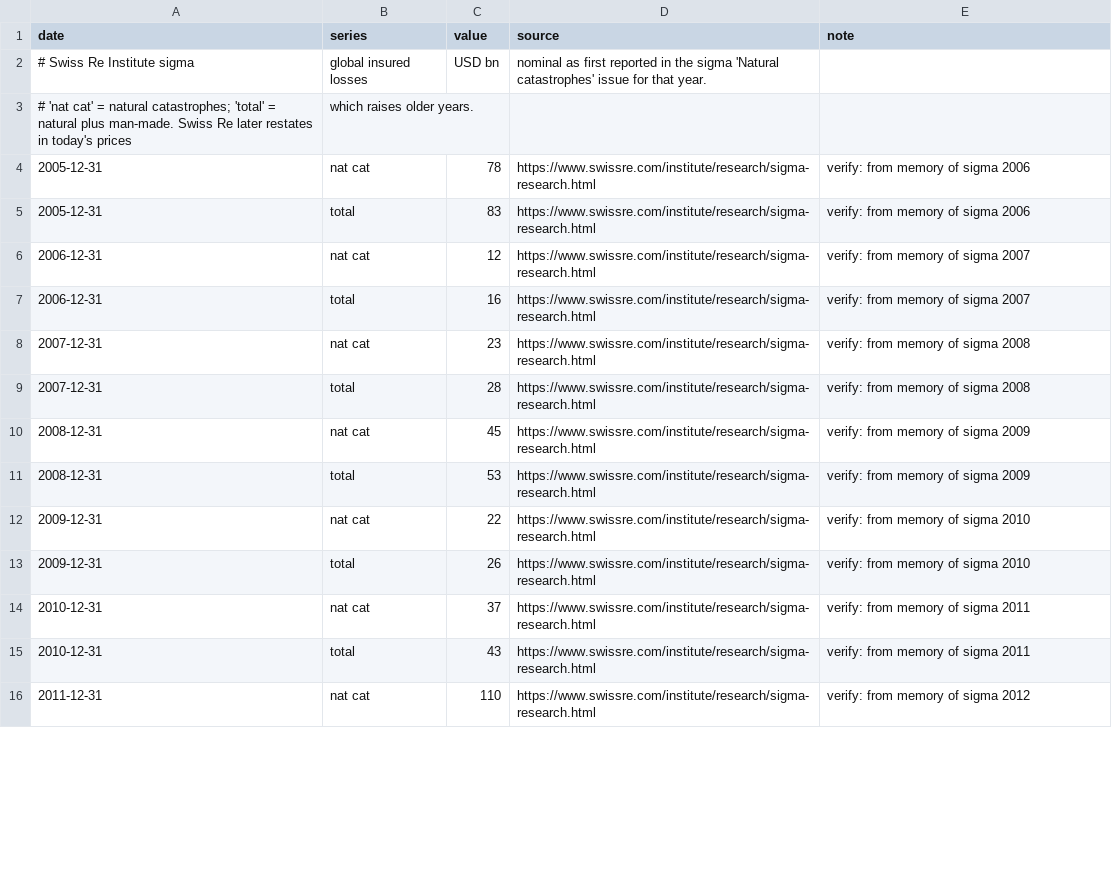
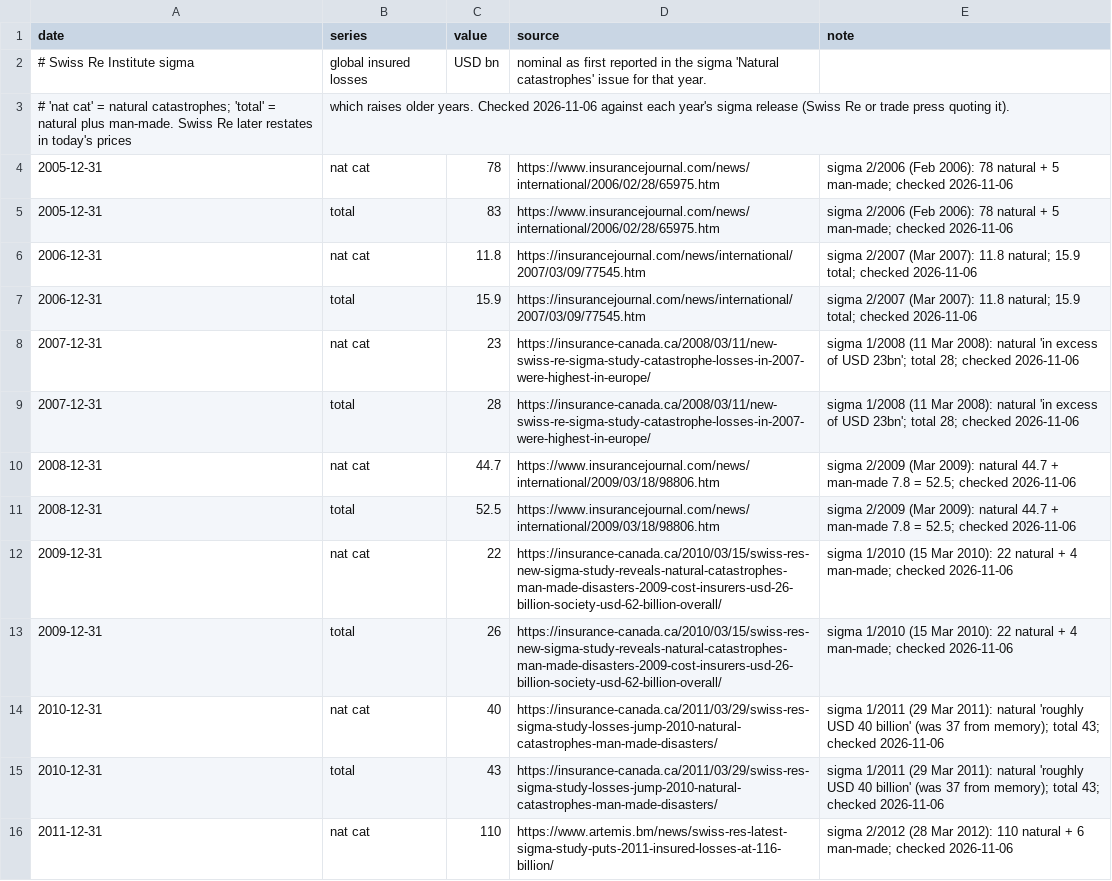
Before and after one commit to mcmarcocheung98-max/dashboards, a CSV file: data/climate/insured_losses.csv, drawn as a sheet; only a part is shown; the diff covers the shown part only.

```diff
--- a/data/climate/insured_losses.csv
+++ b/data/climate/insured_losses.csv
@@ -2,15 +2,15 @@ date,series,value,source,note
 # Swiss Re Institute sigma, global insured losses, USD bn, nominal as first reported in the sigma 'Natural catastrophes' issue for that year.
-# 'nat cat' = natural catastrophes; 'total' = natural plus man-made. Swiss Re later restates in today's prices, which raises older years.
-2005-12-31,nat cat,78,https://www.swissre.com/institute/research/sigma-research.html,verify: from memory of sigma 2006
-2005-12-31,total,83,https://www.swissre.com/institute/research/sigma-research.html,verify: from memory of sigma 2006
-2006-12-31,nat cat,12,https://www.swissre.com/institute/research/sigma-research.html,verify: from memory of sigma 2007
-2006-12-31,total,16,https://www.swissre.com/institute/research/sigma-research.html,verify: from memory of sigma 2007
-2007-12-31,nat cat,23,https://www.swissre.com/institute/research/sigma-research.html,verify: from memory of sigma 2008
-2007-12-31,total,28,https://www.swissre.com/institute/research/sigma-research.html,verify: from memory of sigma 2008
-2008-12-31,nat cat,45,https://www.swissre.com/institute/research/sigma-research.html,verify: from memory of sigma 2009
-2008-12-31,total,53,https://www.swissre.com/institute/research/sigma-research.html,verify: from memory of sigma 2009
-2009-12-31,nat cat,22,https://www.swissre.com/institute/research/sigma-research.html,verify: from memory of sigma 2010
-2009-12-31,total,26,https://www.swissre.com/institute/research/sigma-research.html,verify: from memory of sigma 2010
-2010-12-31,nat cat,37,https://www.swissre.com/institute/research/sigma-research.html,verify: from memory of sigma 2011
-2010-12-31,total,43,https://www.swissre.com/institute/research/sigma-research.html,verify: from memory of sigma 2011
-2011-12-31,nat cat,110,https://www.swissre.com/institute/research/sigma-research.html,verify: from memory of sigma 2012
+# 'nat cat' = natural catastrophes; 'total' = natural plus man-made. Swiss Re later restates in today's prices, which raises older years. Checked 2026-11-06 against each year's sigma release (Swiss Re or trade press quoting it).
+2005-12-31,nat cat,78,https://www.insurancejournal.com/news/international/2006/02/28/65975.htm,sigma 2/2006 (Feb 2006): 78 natural + 5 man-made; checked 2026-11-06
+2005-12-31,total,83,https://www.insurancejournal.com/news/international/2006/02/28/65975.htm,sigma 2/2006 (Feb 2006): 78 natural + 5 man-made; checked 2026-11-06
+2006-12-31,nat cat,11.8,https://insurancejournal.com/news/international/2007/03/09/77545.htm,sigma 2/2007 (Mar 2007): 11.8 natural; 15.9 total; checked 2026-11-06
+2006-12-31,total,15.9,https://insurancejournal.com/news/international/2007/03/09/77545.htm,sigma 2/2007 (Mar 2007): 11.8 natural; 15.9 total; checked 2026-11-06
+2007-12-31,nat cat,23,https://insurance-canada.ca/2008/03/11/new-swiss-re-sigma-study-catastrophe-losses-in-2007-were-highest-in-europe/,sigma 1/2008 (11 Mar 2008): natural 'in excess of USD 23bn'; total 28; checked 2026-11-06
+2007-12-31,total,28,https://insurance-canada.ca/2008/03/11/new-swiss-re-sigma-study-catastrophe-losses-in-2007-were-highest-in-europe/,sigma 1/2008 (11 Mar 2008): natural 'in excess of USD 23bn'; total 28; checked 2026-11-06
+2008-12-31,nat cat,44.7,https://www.insurancejournal.com/news/international/2009/03/18/98806.htm,sigma 2/2009 (Mar 2009): natural 44.7 + man-made 7.8 = 52.5; checked 2026-11-06
+2008-12-31,total,52.5,https://www.insurancejournal.com/news/international/2009/03/18/98806.htm,sigma 2/2009 (Mar 2009): natural 44.7 + man-made 7.8 = 52.5; checked 2026-11-06
+2009-12-31,nat cat,22,https://insurance-canada.ca/2010/03/15/swiss-res-new-sigma-study-reveals-natural-catastrophes-man-made-disasters-2009-cost-insurers-usd-26-billion-society-usd-62-billion-overall/,sigma 1/2010 (15 Mar 2010): 22 natural + 4 man-made; checked 2026-11-06
+2009-12-31,total,26,https://insurance-canada.ca/2010/03/15/swiss-res-new-sigma-study-reveals-natural-catastrophes-man-made-disasters-2009-cost-insurers-usd-26-billion-society-usd-62-billion-overall/,sigma 1/2010 (15 Mar 2010): 22 natural + 4 man-made; checked 2026-11-06
+2010-12-31,nat cat,40,https://insurance-canada.ca/2011/03/29/swiss-res-sigma-study-losses-jump-2010-natural-catastrophes-man-made-disasters/,sigma 1/2011 (29 Mar 2011): natural 'roughly USD 40 billion' (was 37 from memory); total 43; checked 2026-11-06
+2010-12-31,total,43,https://insurance-canada.ca/2011/03/29/swiss-res-sigma-study-losses-jump-2010-natural-catastrophes-man-made-disasters/,sigma 1/2011 (29 Mar 2011): natural 'roughly USD 40 billion' (was 37 from memory); total 43; checked 2026-11-06
+2011-12-31,nat cat,110,https://www.artemis.bm/news/swiss-res-latest-sigma-study-puts-2011-insured-losses-at-116-billion/,sigma 2/2012 (28 Mar 2012): 110 natural + 6 man-made; checked 2026-11-06
```
Also changed, not shown: 1 added row and 53 edited cells elsewhere in this file, 1 other file.
